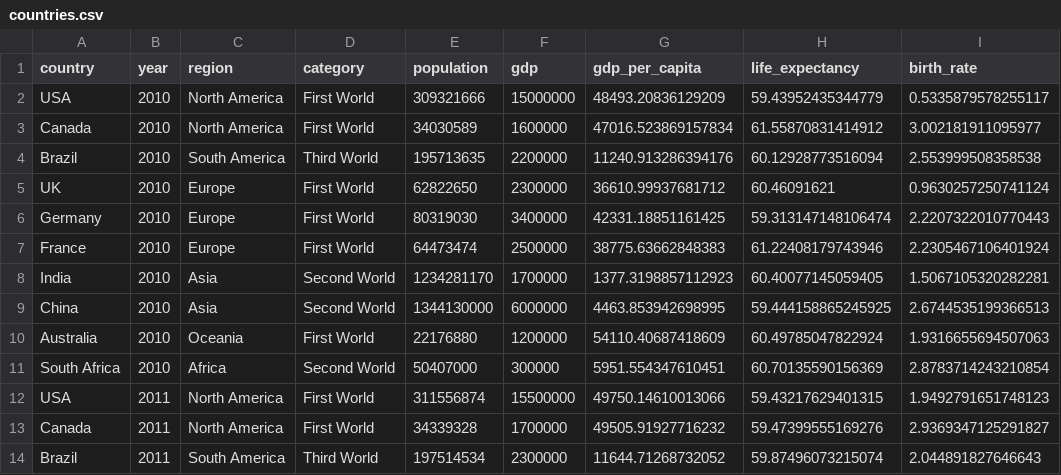
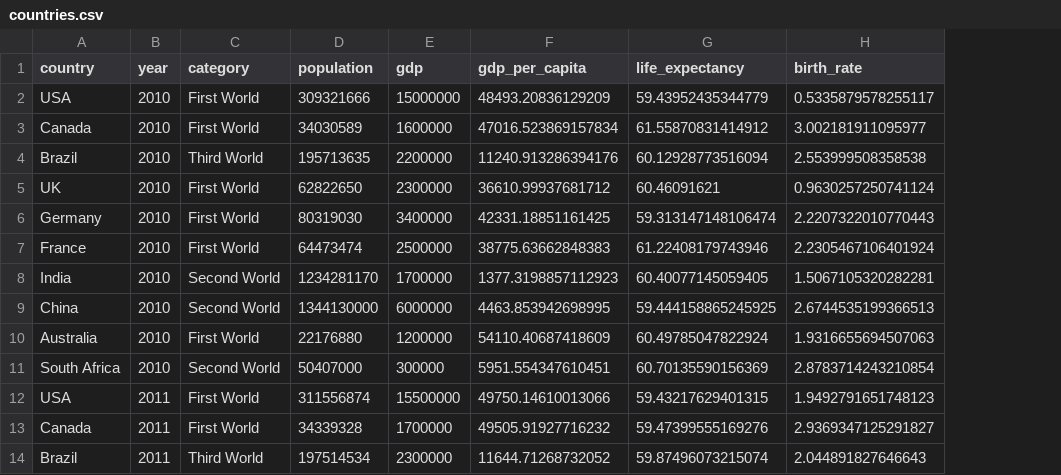
Before and after one commit to howarder/ST-437-S25, a CSV file: Module-2/Lab_2_Student/countries.csv, drawn as a sheet; only a part is shown; the diff names each change by its address in the sheet, - before the commit and + after, or states it on an @@ line.

Commit message:
countries

```diff
--- a/Module-2/Lab_2_Student/countries.csv
+++ b/Module-2/Lab_2_Student/countries.csv
-column C (region), rows 2-14: North America | North America | South America | Europe | Europe | Europe | Asia | Asia | Oceania | Africa | North America | North America | South America
```
